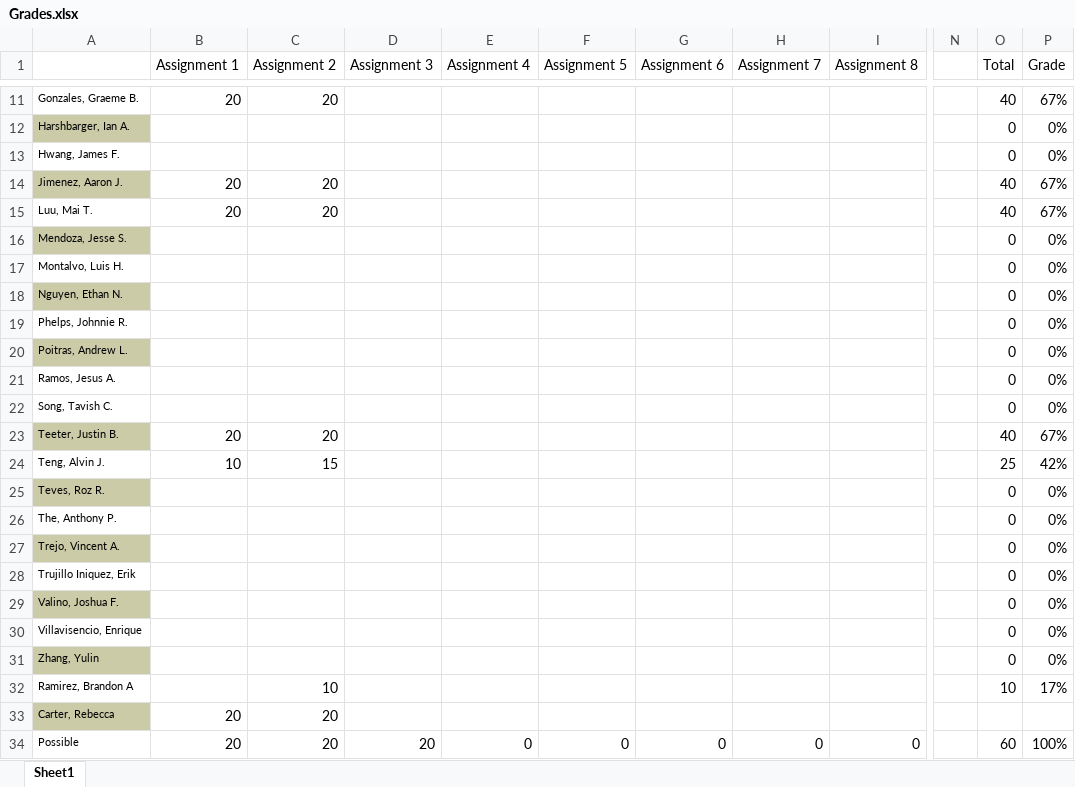
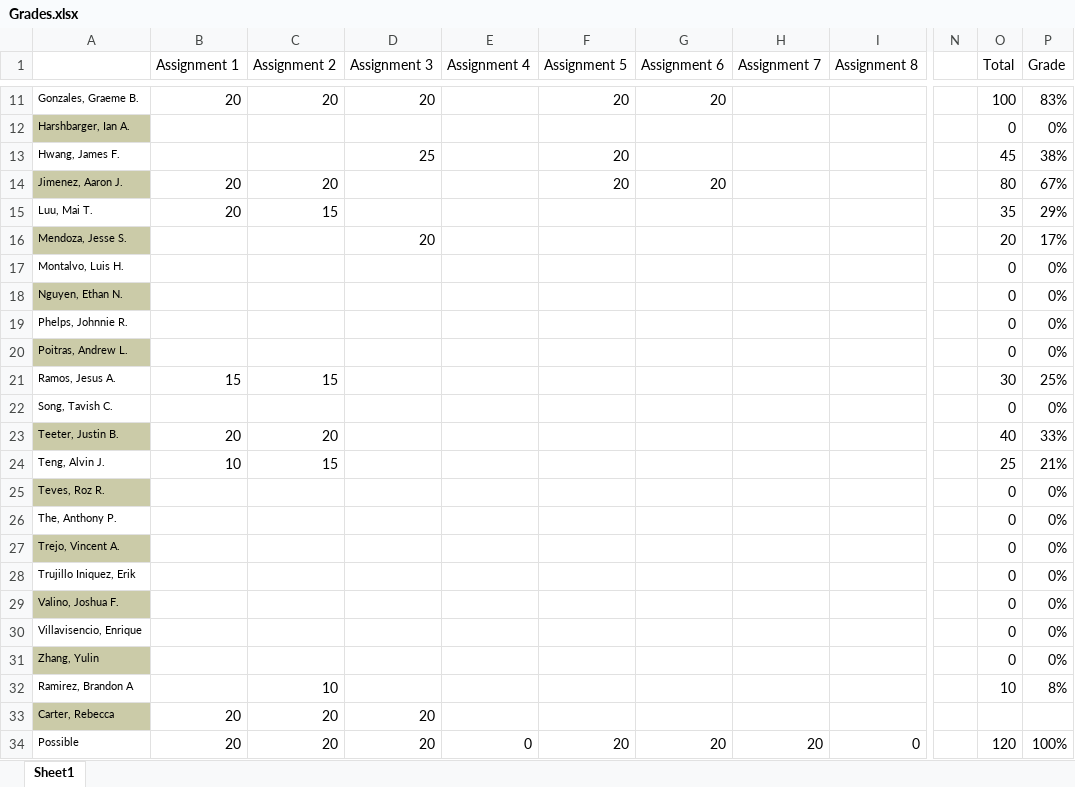
Before and after one commit to jameswilson281/Fall-2018---CIS7---Discrete-Structures, an Excel workbook: Grades.xlsx, sheet Sheet1, drawn as a sheet; only a part is shown, gaps mark what is left out; values as stored, in another font and other column widths than the file's, no borders; the diff covers the shown part only; the diff names each change by its address in the sheet, - before the commit and + after, or states it on an @@ line.

Commit message:
update grades

```diff
--- a/Grades.xlsx (sheet Sheet1)
+++ b/Grades.xlsx (sheet Sheet1)
-D11 (Assignment 3): (empty)
+D11 (Assignment 3): 20
-F11 (Assignment 5): (empty)
+F11 (Assignment 5): 20
-G11 (Assignment 6): (empty)
+G11 (Assignment 6): 20
-O11 (Total): 40
+O11 (Total): 100
-P11 (Grade): 67%
+P11 (Grade): 83%
-D13 (Assignment 3): (empty)
+D13 (Assignment 3): 25
-F13:F14 (Assignment 5): (empty)
+F13:F14 (Assignment 5): 20
-O13 (Total): 0
+O13 (Total): 45
-P13 (Grade): 0%
+P13 (Grade): 38%
-G14 (Assignment 6): (empty)
+G14 (Assignment 6): 20
-O14 (Total): 40
+O14 (Total): 80
-C15 (Assignment 2): 20
+C15 (Assignment 2): 15
-O15 (Total): 40
+O15 (Total): 35
-P15 (Grade): 67%
+P15 (Grade): 29%
-D16 (Assignment 3): (empty)
+D16 (Assignment 3): 20
-O16 (Total): 0
+O16 (Total): 20
-P16 (Grade): 0%
+P16 (Grade): 17%
-B21 (Assignment 1): (empty)
+B21 (Assignment 1): 15
-C21 (Assignment 2): (empty)
+C21 (Assignment 2): 15
-O21 (Total): 0
+O21 (Total): 30
-P21 (Grade): 0%
+P21 (Grade): 25%
-P23 (Grade): 67%
+P23 (Grade): 33%
-P24 (Grade): 42%
+P24 (Grade): 21%
-P32 (Grade): 17%
+P32 (Grade): 8%
-D33 (Assignment 3): (empty)
+D33 (Assignment 3): 20
-F34 (Assignment 5): 0
+F34 (Assignment 5): 20
-G34 (Assignment 6): 0
+G34 (Assignment 6): 20
-H34 (Assignment 7): 0
+H34 (Assignment 7): 20
-O34 (Total): 60
+O34 (Total): 120
```
Also changed, not shown: 36 edited cells elsewhere in this sheet.
